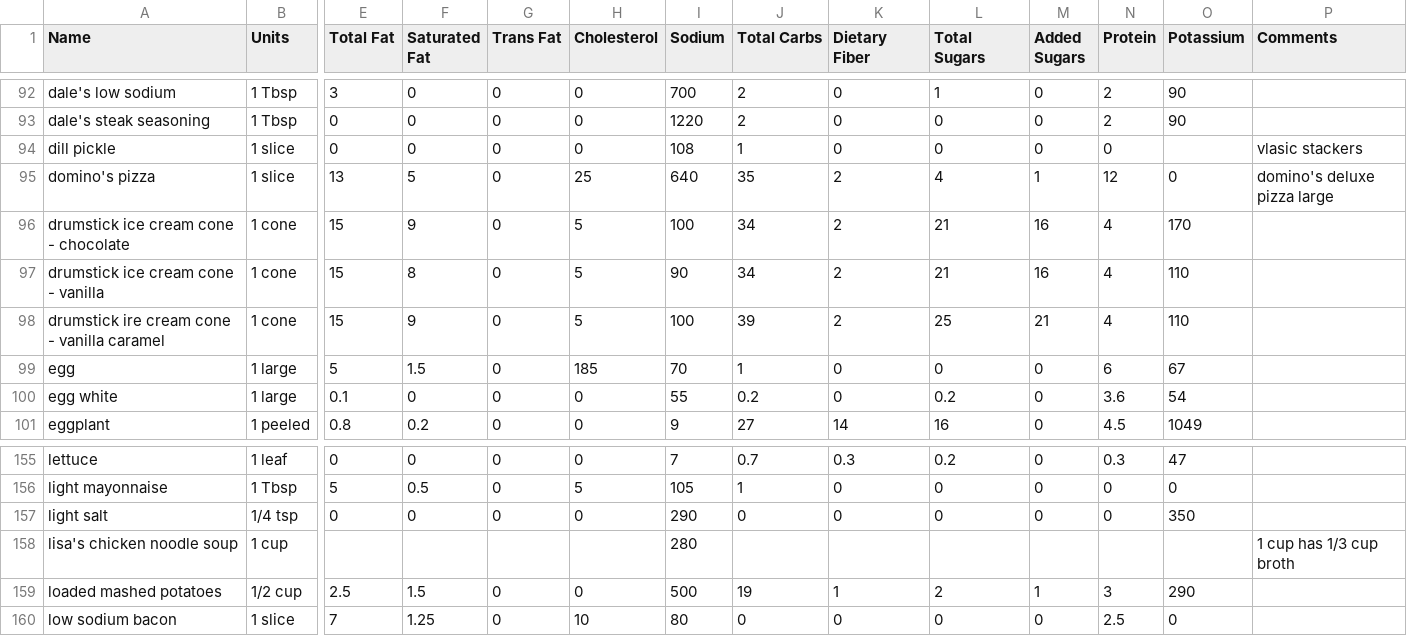
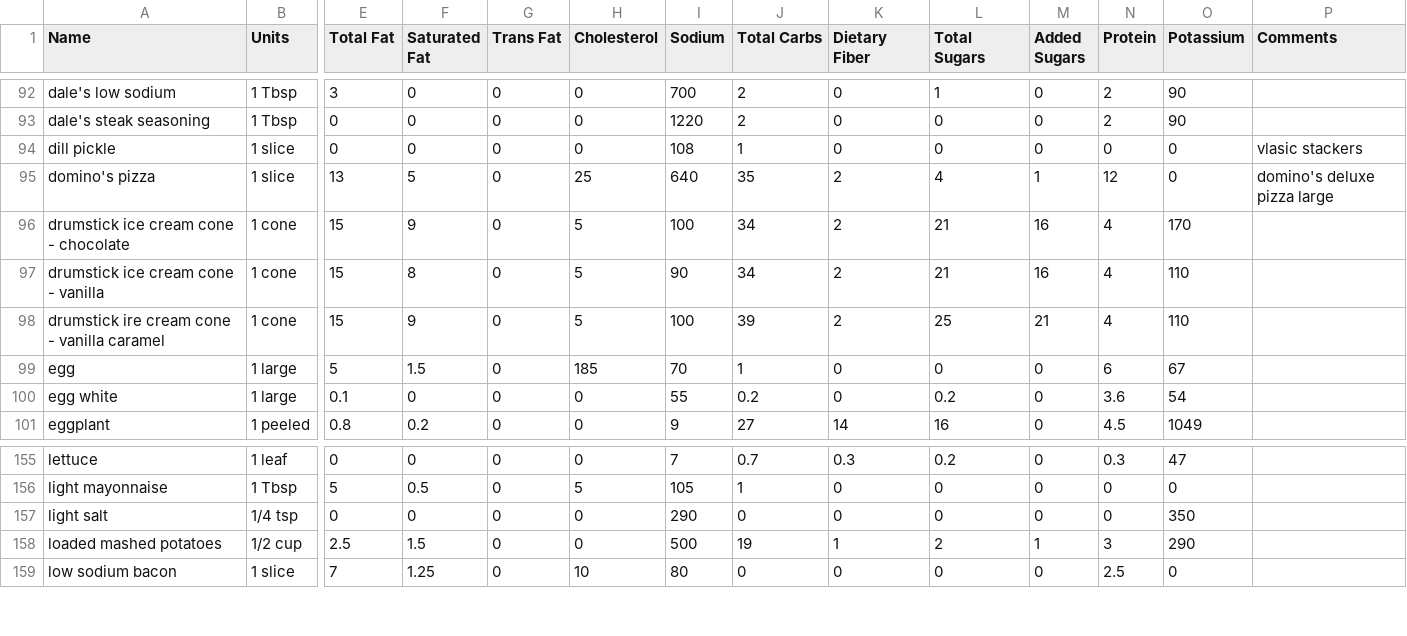
Before and after one commit to imsunburnt/ni-tracker, a CSV file: ingredients.csv, drawn as a sheet; only a part is shown, gaps mark what is left out; rows hold the shown columns only; the diff names each change by its address in the sheet, - before the commit and + after, or states it on an @@ line.

Commit message:
corrected field omissions

```diff
--- a/ingredients.csv
+++ b/ingredients.csv
-O94 (Potassium): (empty)
+O94 (Potassium): 0
-row 158: lisa's chicken noodle soup | 1 cup |  |  |  |  | 280 |  |  |  |  |  |  | 1 cup has 1/3 cup broth
```
